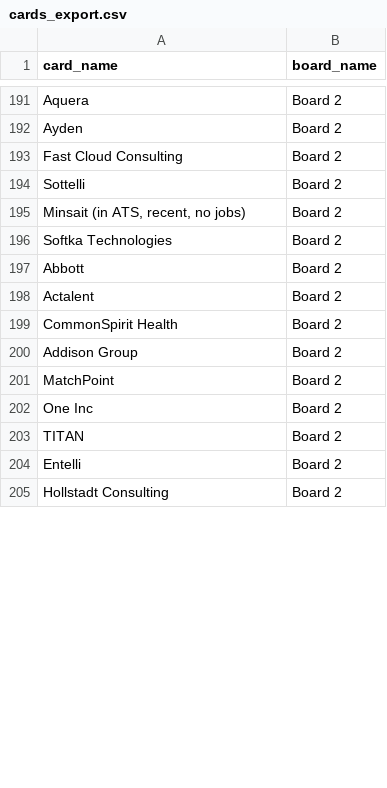
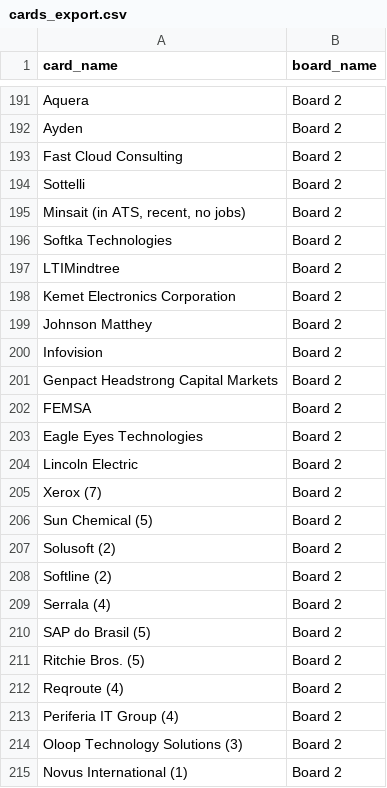
Before and after one commit to Falinkaz/autofdboardv1, a CSV file: cards_export.csv, drawn as a sheet; only a part is shown, gaps mark what is left out; the shorter side is filled out with more unchanged rows; the diff covers the shown part only; the diff names each change by its address in the sheet, - before the commit and + after, or states it on an @@ line.

```diff
--- a/cards_export.csv
+++ b/cards_export.csv
+row 197: LTIMindtree | Board 2
+row 198: Kemet Electronics Corporation | Board 2
+row 199: Johnson Matthey | Board 2
+row 200: Infovision | Board 2
+row 201: Genpact Headstrong Capital Markets | Board 2
+row 202: FEMSA | Board 2
+row 203: Eagle Eyes Technologies | Board 2
+row 204: Lincoln Electric | Board 2
+row 205: Xerox (7) | Board 2
+row 206: Sun Chemical (5) | Board 2
+row 207: Solusoft (2) | Board 2
+row 208: Softline (2) | Board 2
+row 209: Serrala (4) | Board 2
+row 210: SAP do Brasil (5) | Board 2
+row 211: Ritchie Bros. (5) | Board 2
+row 212: Reqroute (4) | Board 2
+row 213: Periferia IT Group (4) | Board 2
+row 214: Oloop Technology Solutions (3) | Board 2
+row 215: Novus International (1) | Board 2
```
Also changed, not shown: 8 added rows, 2 removed rows and 46 moved rows elsewhere in this file.
